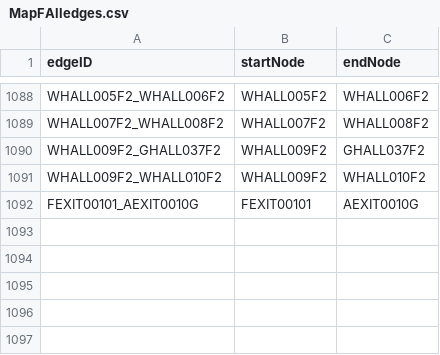
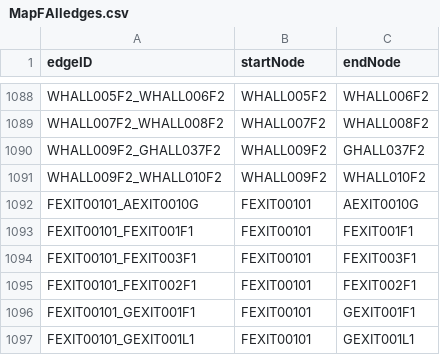
Before and after one commit to smulhern18/CS3733-D20-Team-F-Project-BWD20, a CSV file: src/main/resources/edu/wpi/teamF/CSVFiles/MapFAlledges.csv, drawn as a sheet; only a part is shown, gaps mark what is left out.

Commit message:
added more edges between hospitals

```diff
--- a/src/main/resources/edu/wpi/teamF/CSVFiles/MapFAlledges.csv
+++ b/src/main/resources/edu/wpi/teamF/CSVFiles/MapFAlledges.csv
@@ -1092 +1092,6 @@ WHALL009F2_WHALL010F2,WHALL009F2,WHALL010F2
 FEXIT00101_AEXIT0010G,FEXIT00101,AEXIT0010G
+FEXIT00101_FEXIT001F1,FEXIT00101,FEXIT001F1
+FEXIT00101_FEXIT003F1,FEXIT00101,FEXIT003F1
+FEXIT00101_FEXIT002F1,FEXIT00101,FEXIT002F1
+FEXIT00101_GEXIT001F1,FEXIT00101,GEXIT001F1
+FEXIT00101_GEXIT001L1,FEXIT00101,GEXIT001L1
```
Also changed, not shown: 1 other file.
